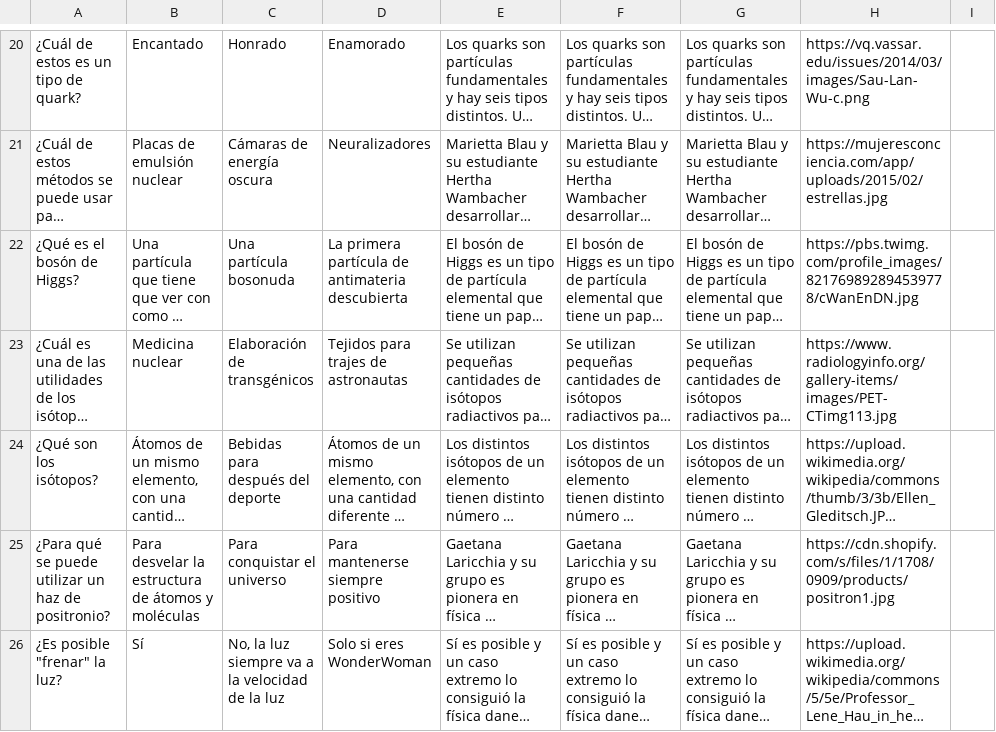
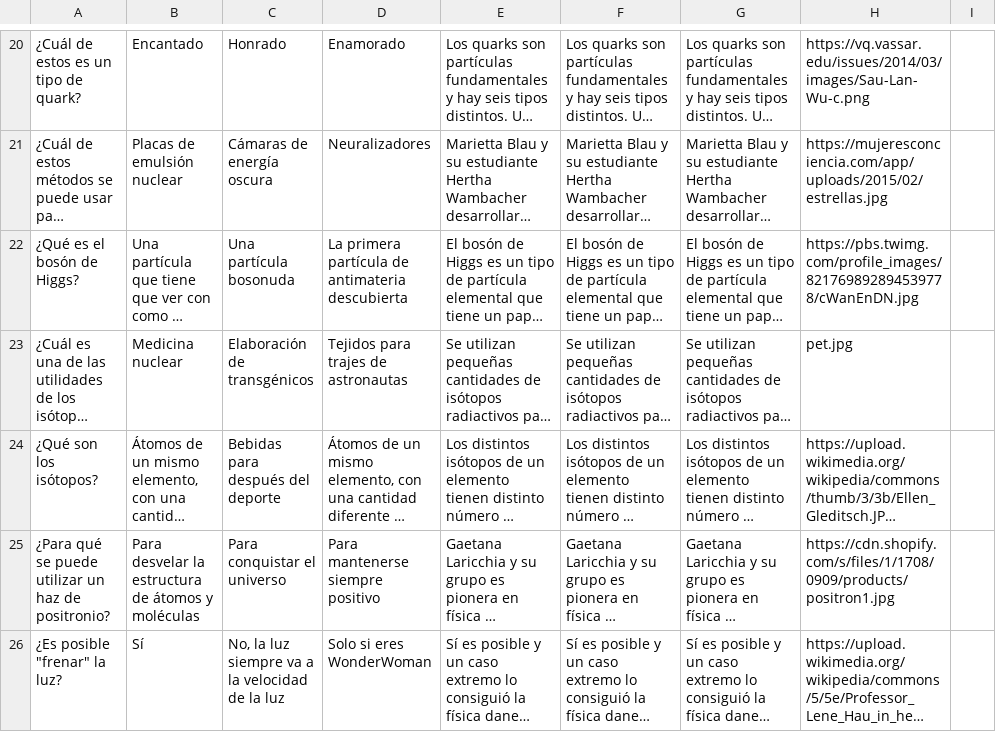
Before and after one commit to appsforscience/ScienceQuiz, a TSV file: contents.tsv, drawn as a sheet; only a part is shown, gaps mark what is left out; long unchanged cells end in …; the diff covers the shown part only; the diff names each change by its address in the sheet, - before the commit and + after, or states it on an @@ line.

```diff
--- a/contents.tsv
+++ b/contents.tsv
-H23: https://www.radiologyinfo.org/gallery-items/images/PET-CTimg113.jpg
+H23: pet.jpg
```
Also changed, not shown: 23 edited cells elsewhere in this file, 3 other files.
